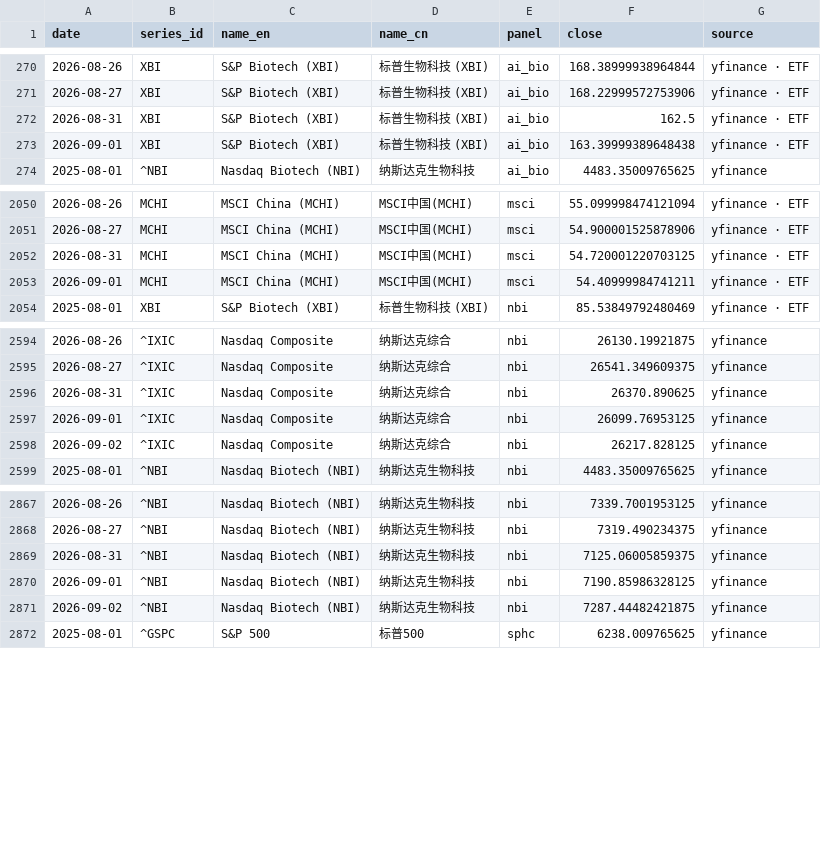
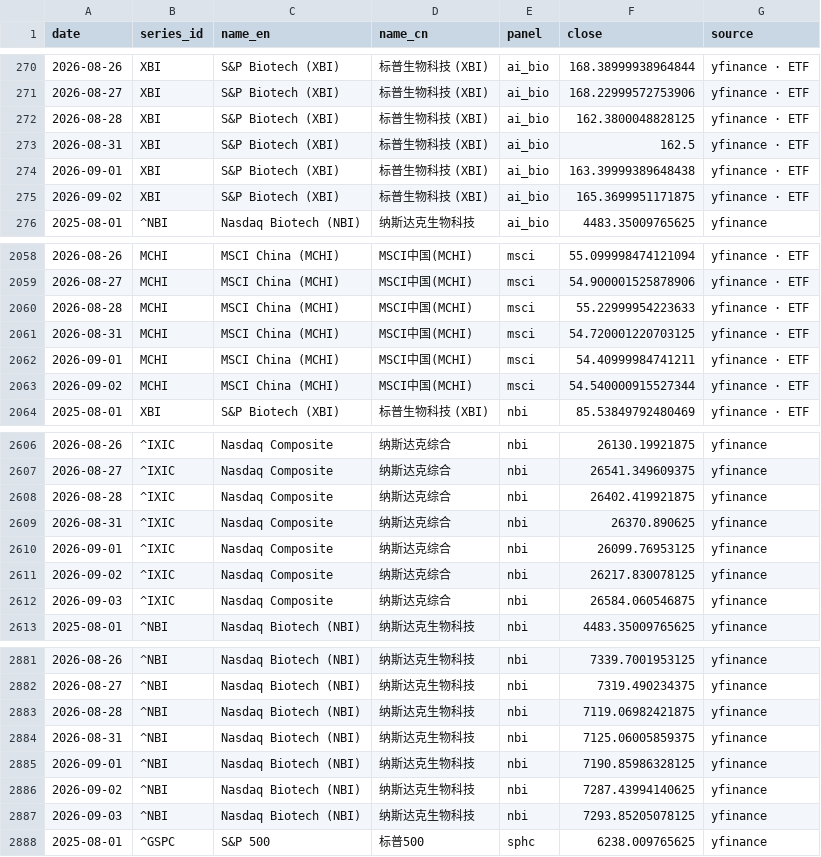
Before and after one commit to chenhongdao2-blip/invest-dashboard, a CSV file: data/external/hc_index_comparison.csv, drawn as a sheet; only a part is shown, gaps mark what is left out; the diff covers the shown part only.

```diff
--- a/data/external/hc_index_comparison.csv
+++ b/data/external/hc_index_comparison.csv
@@ -271,4 +271,6 @@ date,series_id,name_en,name_cn,panel,close,source
 2026-08-27,XBI,S&P Biotech (XBI),标普生物科技 (XBI),ai_bio,168.22999572753906,yfinance · ETF
+2026-08-28,XBI,S&P Biotech (XBI),标普生物科技 (XBI),ai_bio,162.3800048828125,yfinance · ETF
 2026-08-31,XBI,S&P Biotech (XBI),标普生物科技 (XBI),ai_bio,162.5,yfinance · ETF
 2026-09-01,XBI,S&P Biotech (XBI),标普生物科技 (XBI),ai_bio,163.39999389648438,yfinance · ETF
+2026-09-02,XBI,S&P Biotech (XBI),标普生物科技 (XBI),ai_bio,165.3699951171875,yfinance · ETF
 2025-08-01,^NBI,Nasdaq Biotech (NBI),纳斯达克生物科技,ai_bio,4483.35009765625,yfinance
@@ -2051,4 +2059,6 @@ date,series_id,name_en,name_cn,panel,close,source
 2026-08-27,MCHI,MSCI China (MCHI),MSCI中国(MCHI),msci,54.900001525878906,yfinance · ETF
+2026-08-28,MCHI,MSCI China (MCHI),MSCI中国(MCHI),msci,55.22999954223633,yfinance · ETF
 2026-08-31,MCHI,MSCI China (MCHI),MSCI中国(MCHI),msci,54.720001220703125,yfinance · ETF
 2026-09-01,MCHI,MSCI China (MCHI),MSCI中国(MCHI),msci,54.40999984741211,yfinance · ETF
+2026-09-02,MCHI,MSCI China (MCHI),MSCI中国(MCHI),msci,54.540000915527344,yfinance · ETF
 2025-08-01,XBI,S&P Biotech (XBI),标普生物科技 (XBI),nbi,85.53849792480469,yfinance · ETF
@@ -2595,5 +2607,7 @@ date,series_id,name_en,name_cn,panel,close,source
 2026-08-27,^IXIC,Nasdaq Composite,纳斯达克综合,nbi,26541.349609375,yfinance
+2026-08-28,^IXIC,Nasdaq Composite,纳斯达克综合,nbi,26402.419921875,yfinance
 2026-08-31,^IXIC,Nasdaq Composite,纳斯达克综合,nbi,26370.890625,yfinance
 2026-09-01,^IXIC,Nasdaq Composite,纳斯达克综合,nbi,26099.76953125,yfinance
-2026-09-02,^IXIC,Nasdaq Composite,纳斯达克综合,nbi,26217.828125,yfinance
+2026-09-02,^IXIC,Nasdaq Composite,纳斯达克综合,nbi,26217.830078125,yfinance
+2026-09-03,^IXIC,Nasdaq Composite,纳斯达克综合,nbi,26584.060546875,yfinance
 2025-08-01,^NBI,Nasdaq Biotech (NBI),纳斯达克生物科技,nbi,4483.35009765625,yfinance
@@ -2868,5 +2882,7 @@ date,series_id,name_en,name_cn,panel,close,source
 2026-08-27,^NBI,Nasdaq Biotech (NBI),纳斯达克生物科技,nbi,7319.490234375,yfinance
+2026-08-28,^NBI,Nasdaq Biotech (NBI),纳斯达克生物科技,nbi,7119.06982421875,yfinance
 2026-08-31,^NBI,Nasdaq Biotech (NBI),纳斯达克生物科技,nbi,7125.06005859375,yfinance
 2026-09-01,^NBI,Nasdaq Biotech (NBI),纳斯达克生物科技,nbi,7190.85986328125,yfinance
-2026-09-02,^NBI,Nasdaq Biotech (NBI),纳斯达克生物科技,nbi,7287.44482421875,yfinance
+2026-09-02,^NBI,Nasdaq Biotech (NBI),纳斯达克生物科技,nbi,7287.43994140625,yfinance
+2026-09-03,^NBI,Nasdaq Biotech (NBI),纳斯达克生物科技,nbi,7293.85205078125,yfinance
 2025-08-01,^GSPC,S&P 500,标普500,sphc,6238.009765625,yfinance
```
Also changed, not shown: 10 added rows and 34 edited cells elsewhere in this file, 3 other files.
